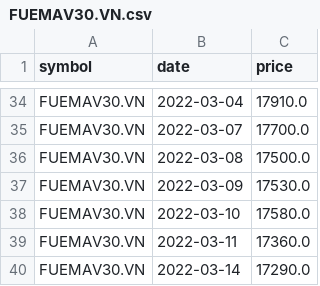
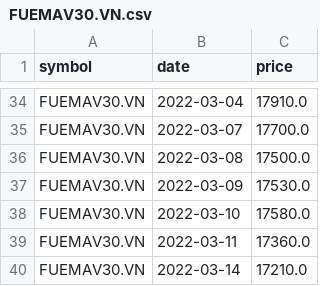
Before and after one commit to lihop/quotes, a CSV file: FUEMAV30.VN.csv, drawn as a sheet; only a part is shown, gaps mark what is left out.

```diff
--- a/FUEMAV30.VN.csv
+++ b/FUEMAV30.VN.csv
@@ -39,2 +39,2 @@ FUEMAV30.VN,2022-03-10,17580.0
 FUEMAV30.VN,2022-03-11,17360.0
-FUEMAV30.VN,2022-03-14,17290.0
+FUEMAV30.VN,2022-03-14,17210.0
```
Also changed, not shown: 2 other files.
